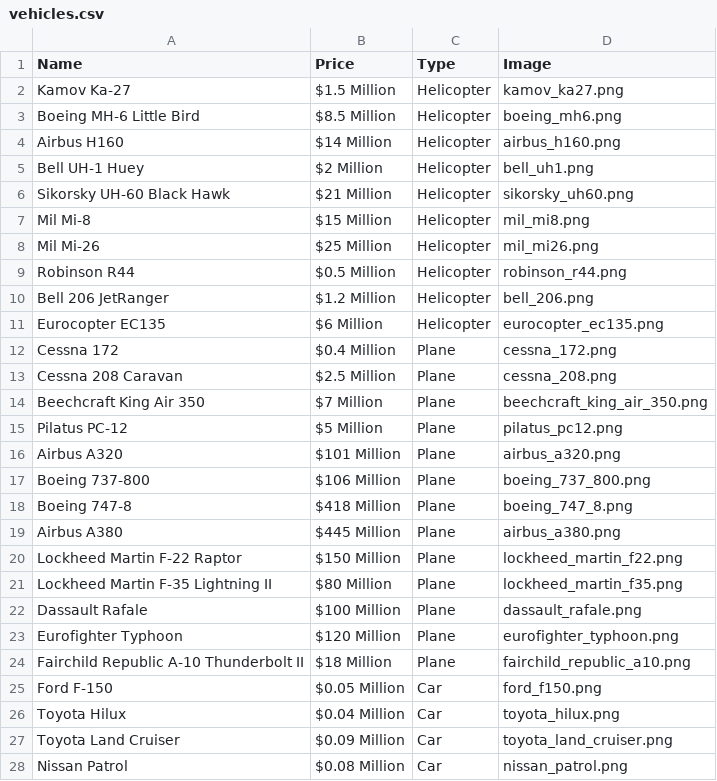
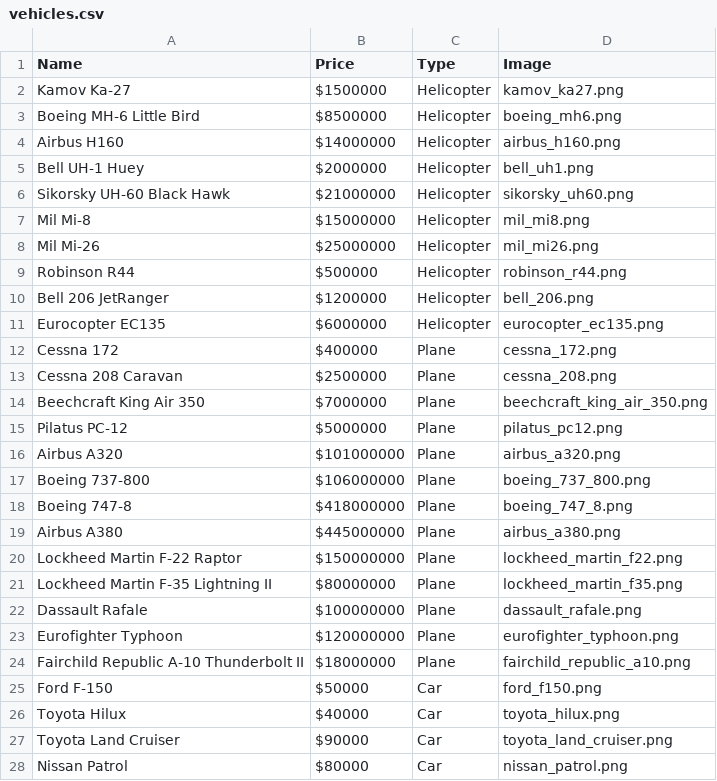
Before and after one commit to WoofWorks-Incorporated/WoofWorks-Ultimate-Website, a CSV file: MTT_Vehicles/vehicles.csv, drawn as a sheet; only a part is shown; the diff covers the shown part only.

Commit message:
Update vehicle pricing and details in vehicles.csv

```diff
--- a/MTT_Vehicles/vehicles.csv
+++ b/MTT_Vehicles/vehicles.csv
@@ -1,28 +1,28 @@
 Name,Price,Type,Image
-Kamov Ka-27,$1.5 Million,Helicopter,kamov_ka27.png
-Boeing MH-6 Little Bird,$8.5 Million,Helicopter,boeing_mh6.png
-Airbus H160,$14 Million,Helicopter,airbus_h160.png
-Bell UH-1 Huey,$2 Million,Helicopter,bell_uh1.png
-Sikorsky UH-60 Black Hawk,$21 Million,Helicopter,sikorsky_uh60.png
-Mil Mi-8,$15 Million,Helicopter,mil_mi8.png
-Mil Mi-26,$25 Million,Helicopter,mil_mi26.png
-Robinson R44,$0.5 Million,Helicopter,robinson_r44.png
-Bell 206 JetRanger,$1.2 Million,Helicopter,bell_206.png
-Eurocopter EC135,$6 Million,Helicopter,eurocopter_ec135.png
-Cessna 172,$0.4 Million,Plane,cessna_172.png
-Cessna 208 Caravan,$2.5 Million,Plane,cessna_208.png
-Beechcraft King Air 350,$7 Million,Plane,beechcraft_king_air_350.png
-Pilatus PC-12,$5 Million,Plane,pilatus_pc12.png
-Airbus A320,$101 Million,Plane,airbus_a320.png
-Boeing 737-800,$106 Million,Plane,boeing_737_800.png
-Boeing 747-8,$418 Million,Plane,boeing_747_8.png
-Airbus A380,$445 Million,Plane,airbus_a380.png
-Lockheed Martin F-22 Raptor,$150 Million,Plane,lockheed_martin_f22.png
-Lockheed Martin F-35 Lightning II,$80 Million,Plane,lockheed_martin_f35.png
-Dassault Rafale,$100 Million,Plane,dassault_rafale.png
-Eurofighter Typhoon,$120 Million,Plane,eurofighter_typhoon.png
-Fairchild Republic A-10 Thunderbolt II,$18 Million,Plane,fairchild_republic_a10.png
-Ford F-150,$0.05 Million,Car,ford_f150.png
-Toyota Hilux,$0.04 Million,Car,toyota_hilux.png
-Toyota Land Cruiser,$0.09 Million,Car,toyota_land_cruiser.png
-Nissan Patrol,$0.08 Million,Car,nissan_patrol.png
+Kamov Ka-27,$1500000,Helicopter,kamov_ka27.png
+Boeing MH-6 Little Bird,$8500000,Helicopter,boeing_mh6.png
+Airbus H160,$14000000,Helicopter,airbus_h160.png
+Bell UH-1 Huey,$2000000,Helicopter,bell_uh1.png
+Sikorsky UH-60 Black Hawk,$21000000,Helicopter,sikorsky_uh60.png
+Mil Mi-8,$15000000,Helicopter,mil_mi8.png
+Mil Mi-26,$25000000,Helicopter,mil_mi26.png
+Robinson R44,$500000,Helicopter,robinson_r44.png
+Bell 206 JetRanger,$1200000,Helicopter,bell_206.png
+Eurocopter EC135,$6000000,Helicopter,eurocopter_ec135.png
+Cessna 172,$400000,Plane,cessna_172.png
+Cessna 208 Caravan,$2500000,Plane,cessna_208.png
+Beechcraft King Air 350,$7000000,Plane,beechcraft_king_air_350.png
+Pilatus PC-12,$5000000,Plane,pilatus_pc12.png
+Airbus A320,$101000000,Plane,airbus_a320.png
+Boeing 737-800,$106000000,Plane,boeing_737_800.png
+Boeing 747-8,$418000000,Plane,boeing_747_8.png
+Airbus A380,$445000000,Plane,airbus_a380.png
+Lockheed Martin F-22 Raptor,$150000000,Plane,lockheed_martin_f22.png
+Lockheed Martin F-35 Lightning II,$80000000,Plane,lockheed_martin_f35.png
+Dassault Rafale,$100000000,Plane,dassault_rafale.png
+Eurofighter Typhoon,$120000000,Plane,eurofighter_typhoon.png
+Fairchild Republic A-10 Thunderbolt II,$18000000,Plane,fairchild_republic_a10.png
+Ford F-150,$50000,Car,ford_f150.png
+Toyota Hilux,$40000,Car,toyota_hilux.png
+Toyota Land Cruiser,$90000,Car,toyota_land_cruiser.png
+Nissan Patrol,$80000,Car,nissan_patrol.png
```
Also changed, not shown: 29 edited cells elsewhere in this file.
